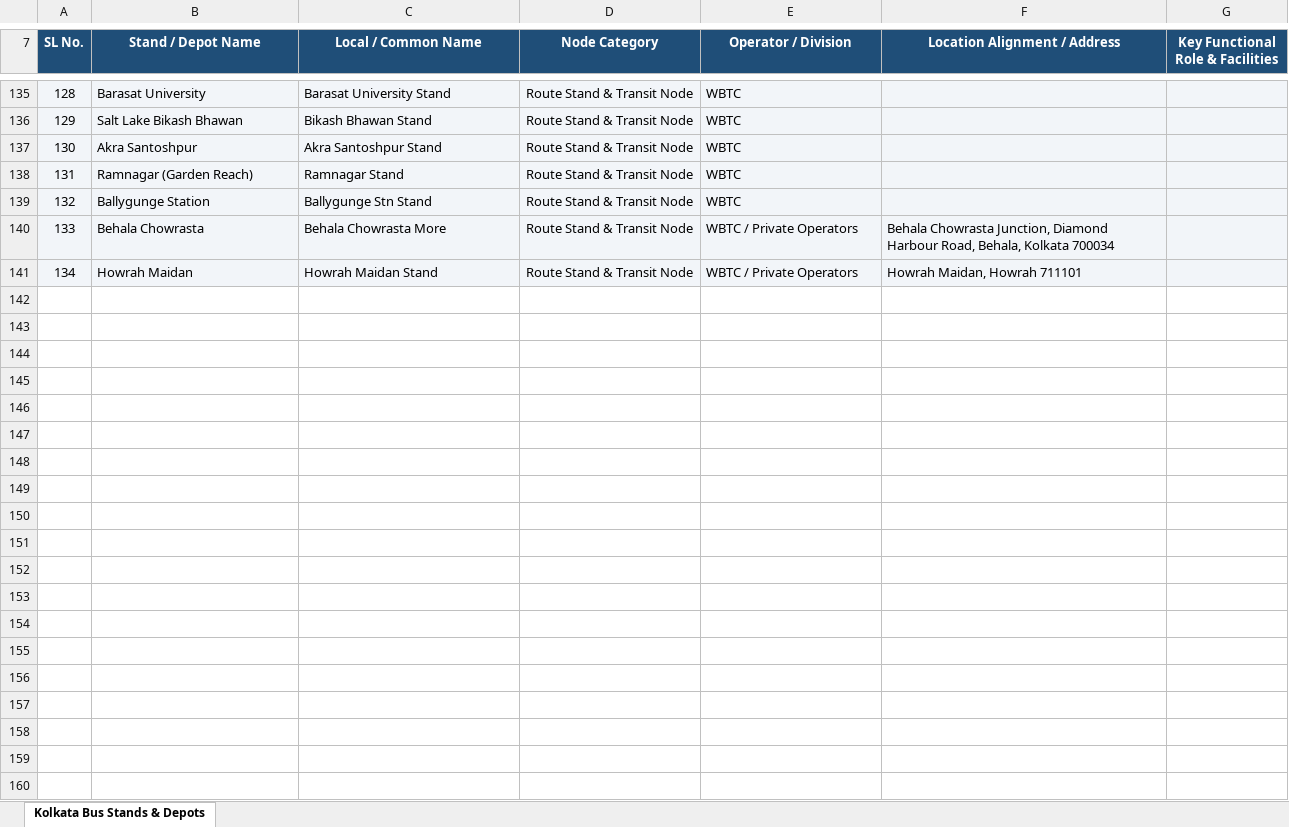
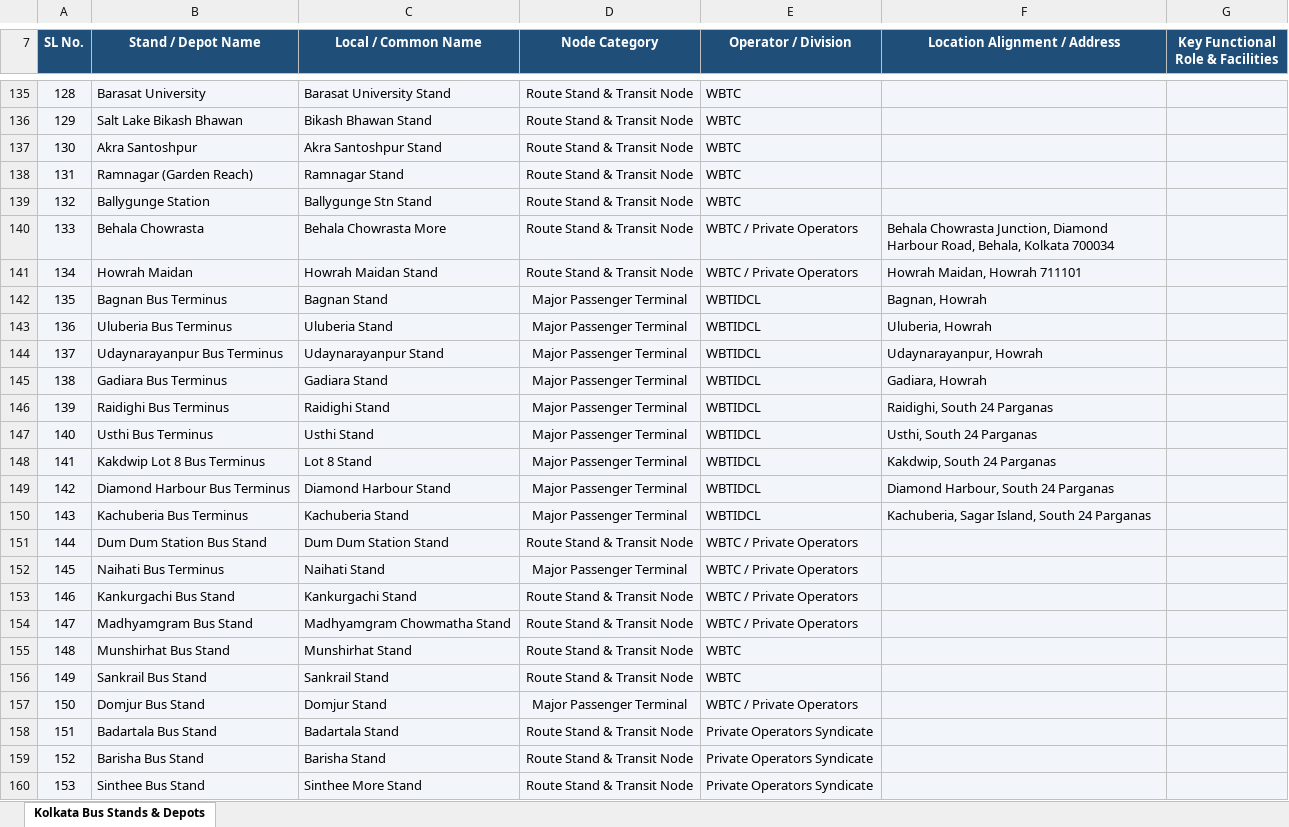
Before and after one commit to Subhajitde5000/find-your-bus, an Excel workbook: data/Kolkata_Bus_Stands_v2.xlsx, sheet Kolkata Bus Stands & Depots, drawn as a sheet; only a part is shown, gaps mark what is left out; values as stored, in another font and other column widths than the file's, no borders; the diff covers the shown part only; the diff names each change by its address in the sheet, - before the commit and + after, or states it on an @@ line.

Commit message:
Add missing bus stands and private/govt bus routes to Excel directories
- Cross-checked both workbooks: every route terminal/via place vs the
  stands sheet, and both against published WBTC/private route lists
- Stands: 134 -> 193 (official WBTIDCL terminals + route termini)
- Routes: 160 -> 466 (missing WBTC, 200-series, DN/SD/KB, minibus,
  RT/M/MM/MN and blue-yellow private routes with published terminals
  and via stops; timetable/fleet/registrations left blank where not
  verifiable - no invented data)
- Fixed stale summary formulas and restored Master Index sheet links
- Added data/MISSING_DATA_AUDIT.md documenting additions, matched
  terminal variants, per-route fleet/registration gaps and number
  conflicts for transport office verification
- Excel only: website data file not regenerated

Co-authored-by: arena-agent <297053741+arena-agent@users.noreply.github.com>

```diff
--- a/data/Kolkata_Bus_Stands_v2.xlsx (sheet Kolkata Bus Stands & Depots)
+++ b/data/Kolkata_Bus_Stands_v2.xlsx (sheet Kolkata Bus Stands & Depots)
+row 142: 135 | Bagnan Bus Terminus | Bagnan Stand | Major Passenger Terminal | WBTIDCL | Bagnan, Howrah
+row 143: 136 | Uluberia Bus Terminus | Uluberia Stand | Major Passenger Terminal | WBTIDCL | Uluberia, Howrah
+row 144: 137 | Udaynarayanpur Bus Terminus | Udaynarayanpur Stand | Major Passenger Terminal | WBTIDCL | Udaynarayanpur, Howrah
+row 145: 138 | Gadiara Bus Terminus | Gadiara Stand | Major Passenger Terminal | WBTIDCL | Gadiara, Howrah
+row 146: 139 | Raidighi Bus Terminus | Raidighi Stand | Major Passenger Terminal | WBTIDCL | Raidighi, South 24 Parganas
+row 147: 140 | Usthi Bus Terminus | Usthi Stand | Major Passenger Terminal | WBTIDCL | Usthi, South 24 Parganas
+row 148: 141 | Kakdwip Lot 8 Bus Terminus | Lot 8 Stand | Major Passenger Terminal | WBTIDCL | Kakdwip, South 24 Parganas
+row 149: 142 | Diamond Harbour Bus Terminus | Diamond Harbour Stand | Major Passenger Terminal | WBTIDCL | Diamond Harbour, South 24 Parganas
+row 150: 143 | Kachuberia Bus Terminus | Kachuberia Stand | Major Passenger Terminal | WBTIDCL | Kachuberia, Sagar Island, South 24 Parganas
+row 151: 144 | Dum Dum Station Bus Stand | Dum Dum Station Stand | Route Stand & Transit Node | WBTC / Private Operators
+row 152: 145 | Naihati Bus Terminus | Naihati Stand | Major Passenger Terminal | WBTC / Private Operators
+row 153: 146 | Kankurgachi Bus Stand | Kankurgachi Stand | Route Stand & Transit Node | WBTC / Private Operators
+row 154: 147 | Madhyamgram Bus Stand | Madhyamgram Chowmatha Stand | Route Stand & Transit Node | WBTC / Private Operators
+row 155: 148 | Munshirhat Bus Stand | Munshirhat Stand | Route Stand & Transit Node | WBTC
+row 156: 149 | Sankrail Bus Stand | Sankrail Stand | Route Stand & Transit Node | WBTC
+row 157: 150 | Domjur Bus Stand | Domjur Stand | Major Passenger Terminal | WBTC / Private Operators
+row 158: 151 | Badartala Bus Stand | Badartala Stand | Route Stand & Transit Node | Private Operators Syndicate
+row 159: 152 | Barisha Bus Stand | Barisha Stand | Route Stand & Transit Node | Private Operators Syndicate
+row 160: 153 | Sinthee Bus Stand | Sinthee More Stand | Route Stand & Transit Node | Private Operators Syndicate
```
Also changed, not shown: 40 added rows, 3 edited cells and row numbers in column A elsewhere in this sheet, 2 other files.
